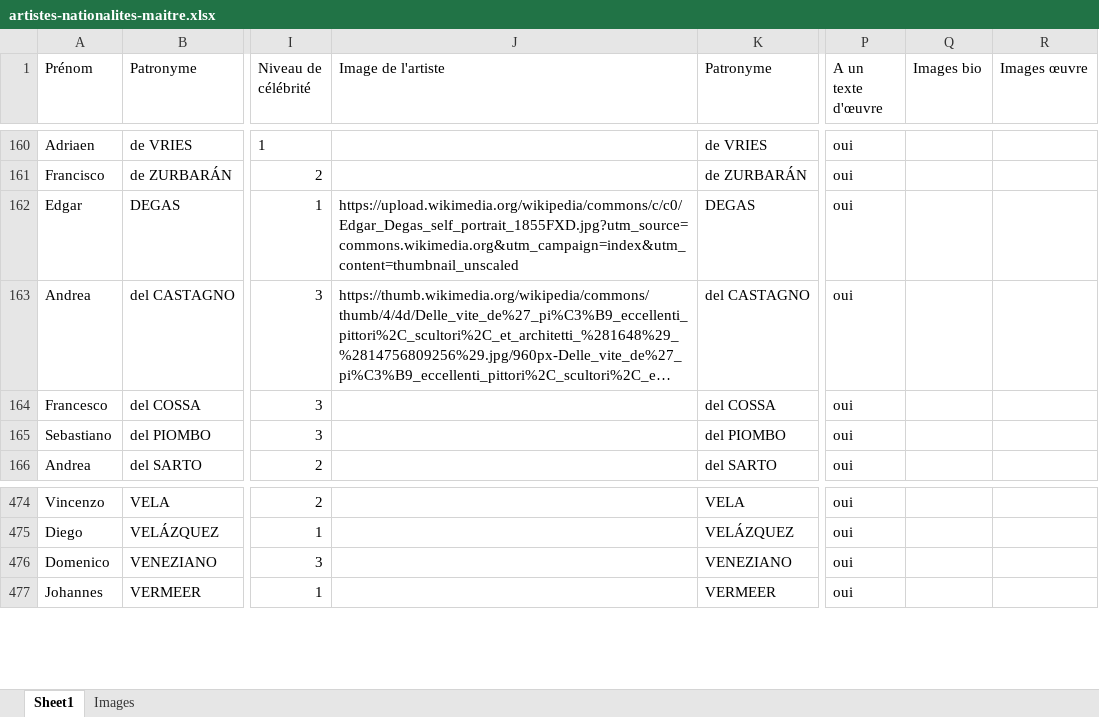
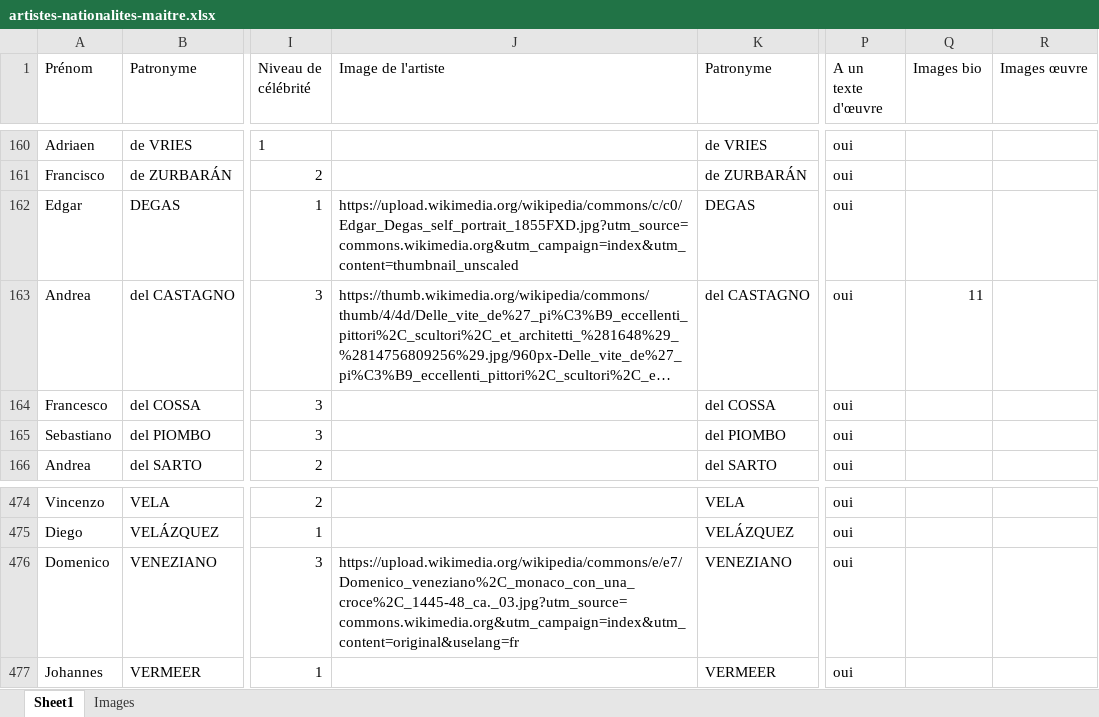
Before and after one commit to stassi-tech/art, an Excel workbook: quizzes/artistes-nationalites-maitre.xlsx, sheet Sheet1, drawn as a sheet; only a part is shown, gaps mark what is left out; long unchanged cells end in …; values as stored, in another font and other column widths than the file's, no borders; the diff names each change by its address in the sheet, - before the commit and + after, or states it on an @@ line.

Commit message:
Add files via upload

```diff
--- a/quizzes/artistes-nationalites-maitre.xlsx (sheet Sheet1)
+++ b/quizzes/artistes-nationalites-maitre.xlsx (sheet Sheet1)
-Q163 (Images bio): (empty)
+Q163 (Images bio): 11
-J476 (Image de l'artiste): (empty)
+J476 (Image de l'artiste): https://upload.wikimedia.org/wikipedia/commons/e/e7/Domenico_veneziano%2C_monaco_con_una_croce%2C_1445-48_ca._03.jpg?utm_source=commons.wikimedia.org&utm_campaign=index&utm_content=original&uselang=fr
```
